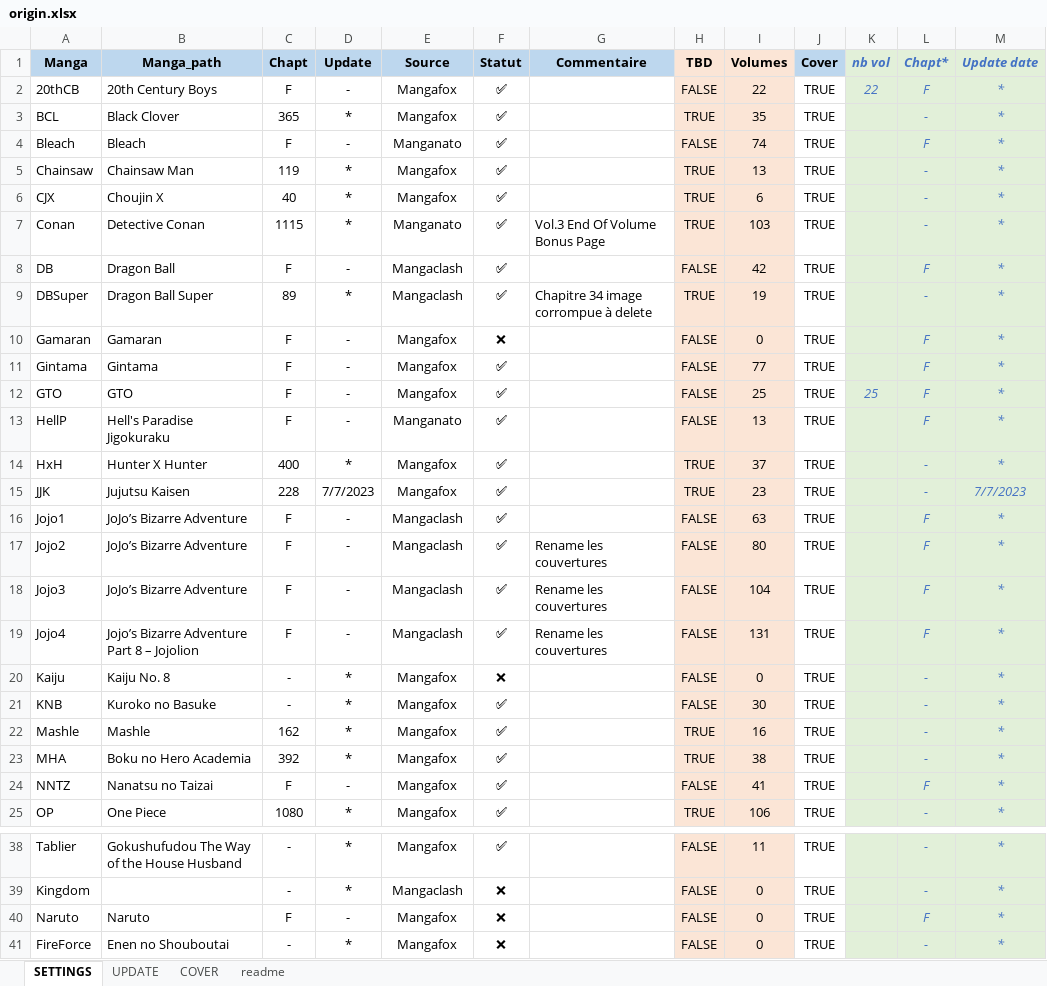
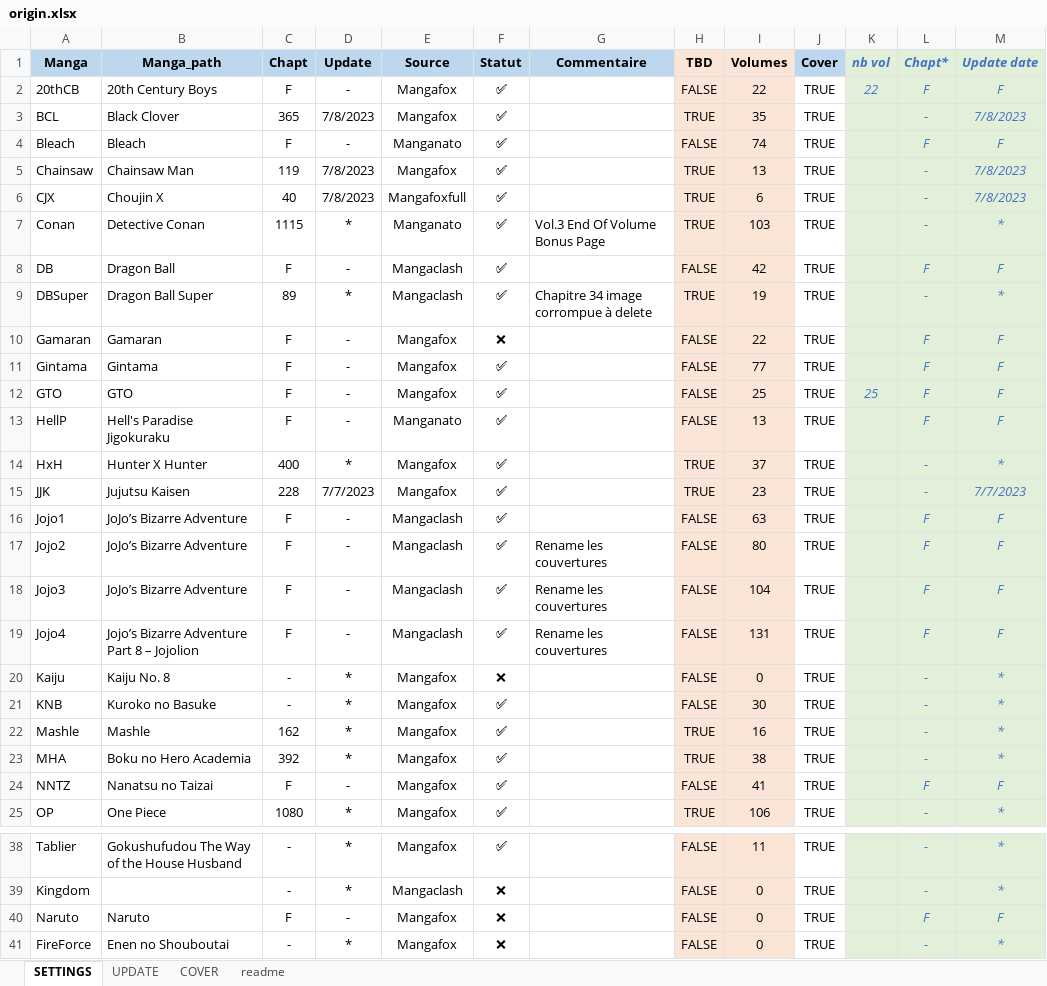
Before and after one commit to PierreRlld/EMS, an Excel workbook: origin.xlsx, sheet SETTINGS, drawn as a sheet; only a part is shown, gaps mark what is left out; values as stored, in another font and other column widths than the file's, no borders; conditional formats not drawn; the diff covers the shown part only; the diff names each change by its address in the sheet, - before the commit and + after, or states it on an @@ line.

```diff
--- a/origin.xlsx (sheet SETTINGS)
+++ b/origin.xlsx (sheet SETTINGS)
-M2 (Update date): *
+M2 (Update date): F
-D3 (Update): *
+D3 (Update): 7/8/2023
-M3 (Update date): *
+M3 (Update date): 7/8/2023
-M4 (Update date): *
+M4 (Update date): F
-D5:D6 (Update): *
+D5:D6 (Update): 7/8/2023
-M5:M6 (Update date): *
+M5:M6 (Update date): 7/8/2023
-E6 (Source): Mangafox
+E6 (Source): Mangafoxfull
-M8 (Update date): *
+M8 (Update date): F
-I10 (Volumes): 0
+I10 (Volumes): 22
-M10:M13 (Update date): *
+M10:M13 (Update date): F
-M16:M19 (Update date): *
+M16:M19 (Update date): F
-M24 (Update date): *
+M24 (Update date): F
-M40 (Update date): *
+M40 (Update date): F
```
Also changed, not shown: 3 edited cells elsewhere in this sheet, sheet UPDATE, sheet readme.
